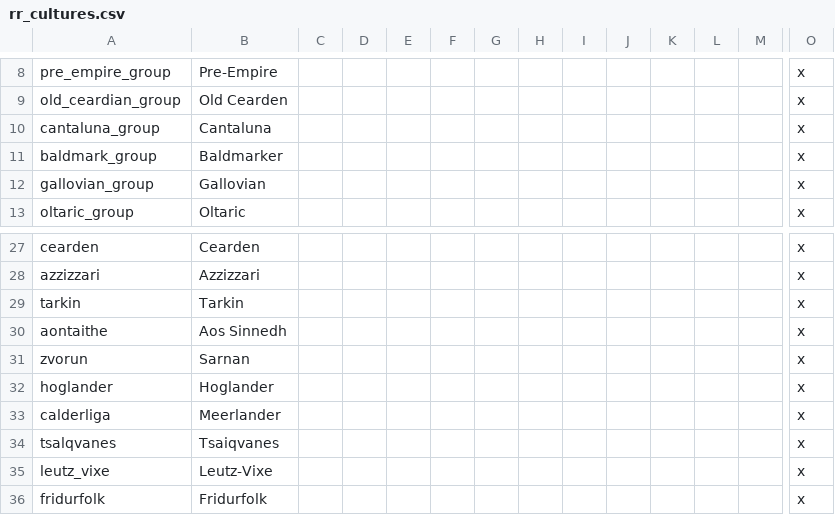
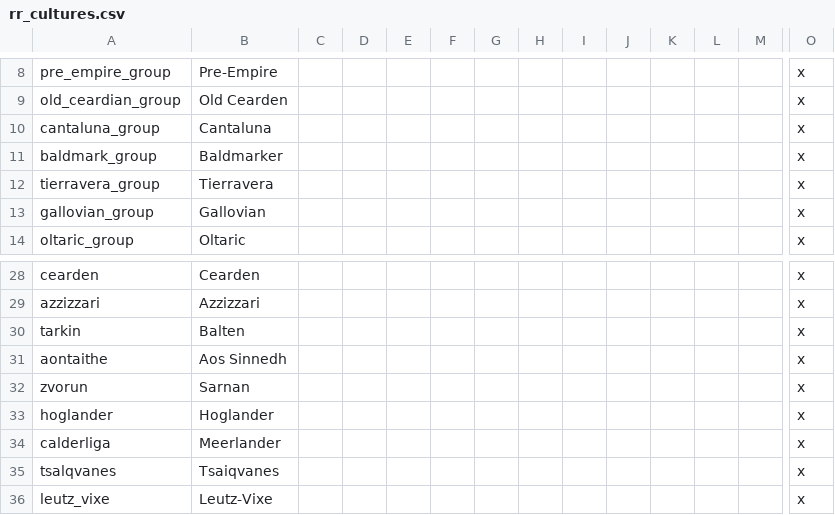
Before and after one commit to Federico-CM/ck2_mod, a CSV file: regalia_reborn/localisation/rr_cultures.csv, drawn as a sheet; only a part is shown, gaps mark what is left out; the shorter side is filled out with more unchanged rows; addresses are those after the commit; rows hold the shown columns only; the diff names each change by its address in the sheet, - before the commit and + after, or states it on an @@ line.

Commit message:
tarkin changes
- Tarkin renamed to Balten and added to previously zvorun provinces

```diff
--- a/regalia_reborn/localisation/rr_cultures.csv
+++ b/regalia_reborn/localisation/rr_cultures.csv
+row 12: tierravera_group | Tierravera |  |  |  |  |  |  |  |  |  |  |  | x
-B30: Tarkin
+B30: Balten
```
Also changed, not shown: 2 other files.
